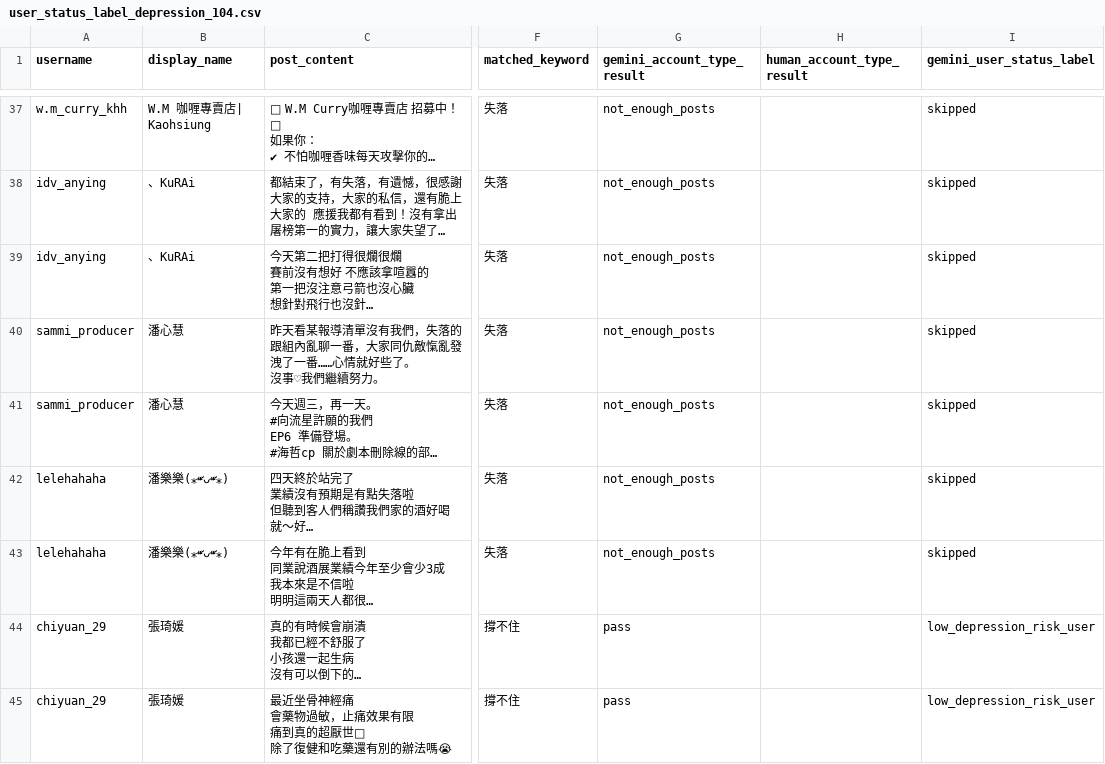
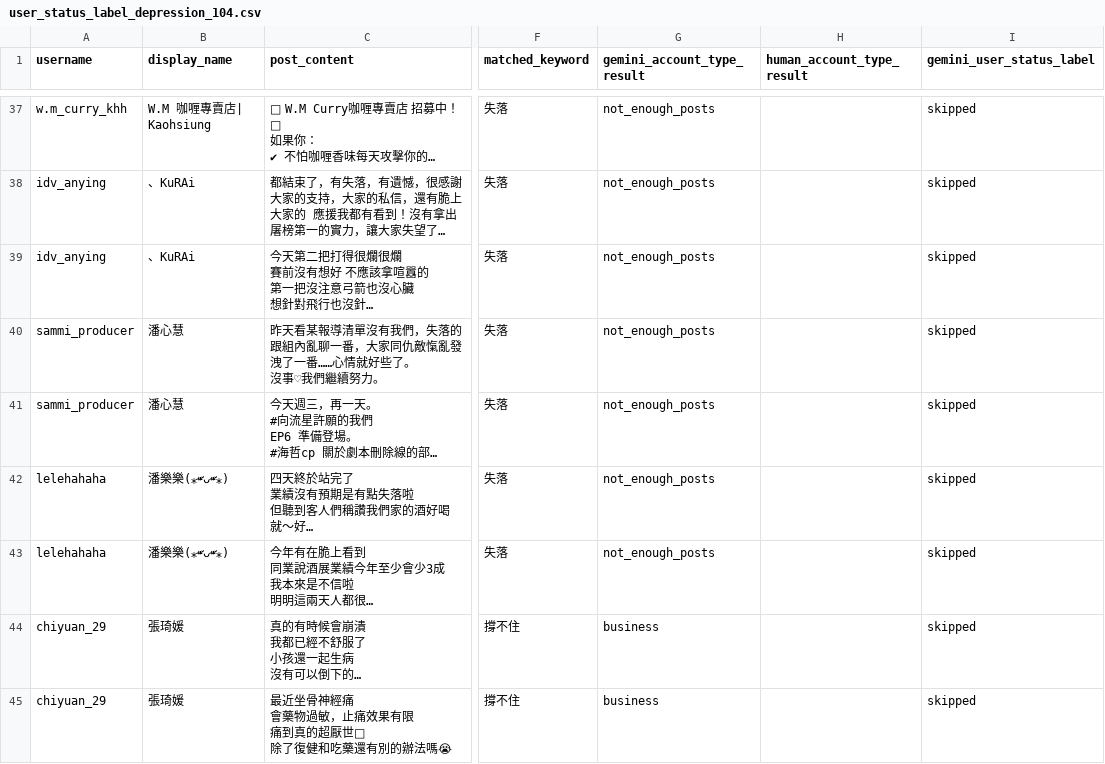
Before and after one commit to Fu-Pei-Yin/mis-special-subject, a CSV file: external_validation_list/depression_dataset/user_status_label/user_status_label_depression_104.csv, drawn as a sheet; only a part is shown, gaps mark what is left out; long unchanged cells end in …; the diff covers the shown part only; the diff names each change by its address in the sheet, - before the commit and + after, or states it on an @@ line.

```diff
--- a/external_validation_list/depression_dataset/user_status_label/user_status_label_depression_104.csv
+++ b/external_validation_list/depression_dataset/user_status_label/user_status_label_depression_104.csv
-G44:G45 (gemini_account_type_result): pass
+G44:G45 (gemini_account_type_result): business
-I44:I45 (gemini_user_status_label): low_depression_risk_user
+I44:I45 (gemini_user_status_label): skipped
```
Also changed, not shown: 63 edited cells elsewhere in this file, external_validation_list/depression_dataset/user_status_label/user_status_label_depression_101.csv, external_validation_list/depression_dataset/user_status_label/user_status_label_depression_105.csv, 24 other files.
